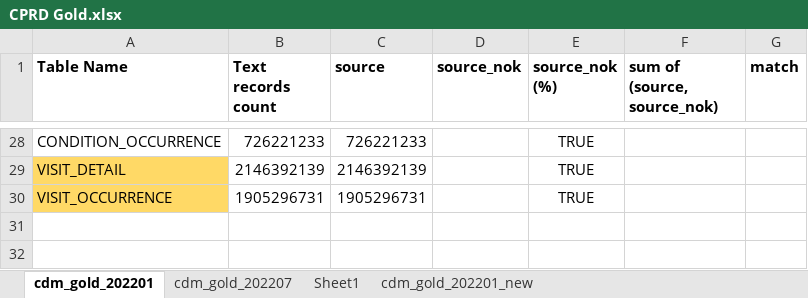
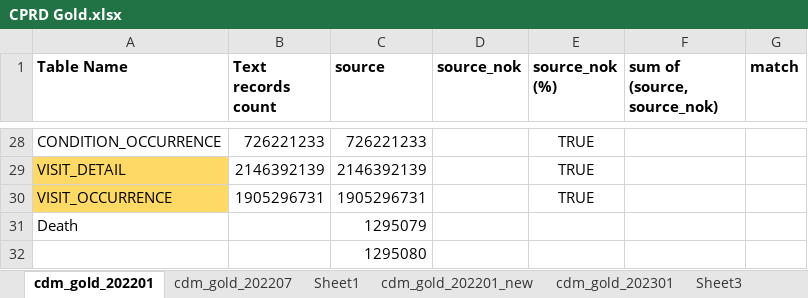
Before and after one commit to oxford-pharmacoepi/cdm-etl-gold, an Excel workbook: reference/CPRD Gold.xlsx, sheet cdm_gold_202201, drawn as a sheet; only a part is shown, gaps mark what is left out; values as stored, in another font and other column widths than the file's, no borders; conditional formats not drawn; the diff names each change by its address in the sheet, - before the commit and + after, or states it on an @@ line.

```diff
--- a/reference/CPRD Gold.xlsx (sheet cdm_gold_202201)
+++ b/reference/CPRD Gold.xlsx (sheet cdm_gold_202201)
+sheet tab: cdm_gold_202301
+sheet tab: Sheet3
+row 31: Death |  | 1295079
+row 32:  |  | 1295080
```
Also changed, not shown: sheet cdm_gold_202201_new, sheet Sheet1, other sheet tabs, 48 other files.
